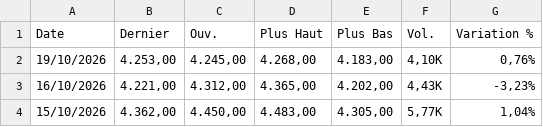
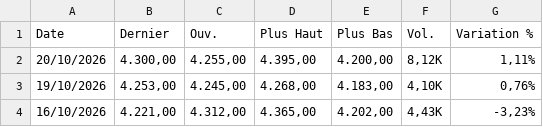
Before and after one commit to gerko-dev/azimutfinance, a CSV file: data/Cacao.csv, drawn as a sheet; only a part is shown; the shorter side is filled out with more unchanged rows; the diff names each change by its address in the sheet, - before the commit and + after, or states it on an @@ line.

```diff
--- a/data/Cacao.csv
+++ b/data/Cacao.csv
+row 2: 20/10/2026 | 4.300,00 | 4.255,00 | 4.395,00 | 4.200,00 | 8,12K | 1,11%
```
Also changed, not shown: data/AED_XOF.csv, data/BRL_XOF.csv, 14 other files.
